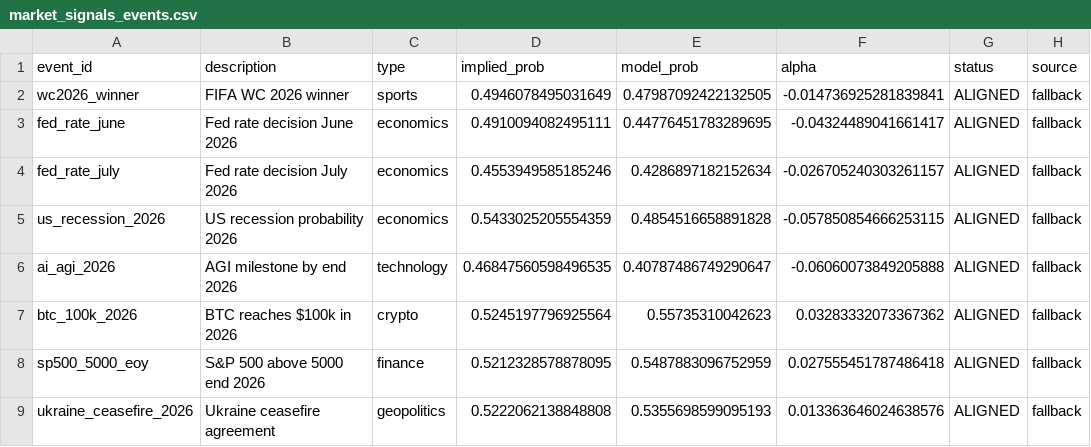
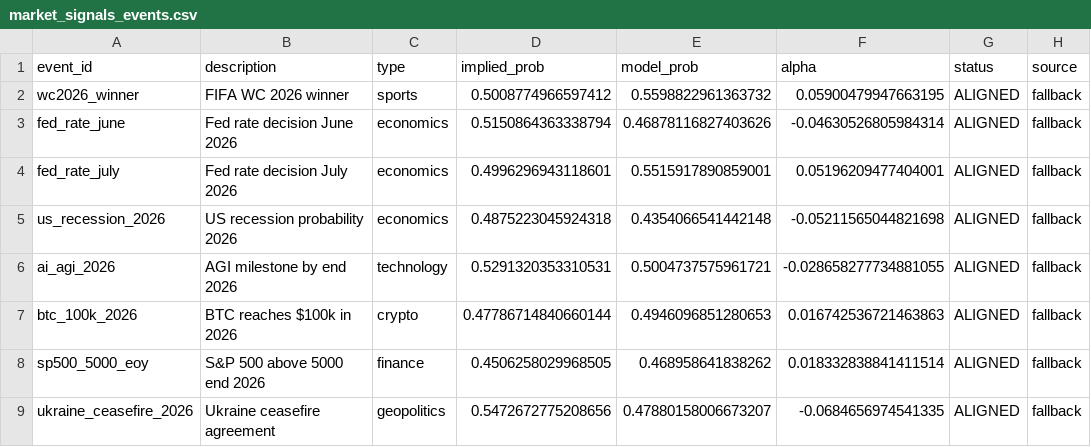
Before and after one commit to Jamesuchechi/ORACLE-26, a CSV file: data/raw/market_signals_events.csv, drawn as a sheet; only a part is shown; the diff names each change by its address in the sheet, - before the commit and + after, or states it on an @@ line.

```diff
--- a/data/raw/market_signals_events.csv
+++ b/data/raw/market_signals_events.csv
-D2 (implied_prob): 0.4946078495031649
+D2 (implied_prob): 0.5008774966597412
-E2 (model_prob): 0.47987092422132505
+E2 (model_prob): 0.5598822961363732
-F2 (alpha): -0.014736925281839841
+F2 (alpha): 0.05900479947663195
-D3 (implied_prob): 0.4910094082495111
+D3 (implied_prob): 0.5150864363338794
-E3 (model_prob): 0.44776451783289695
+E3 (model_prob): 0.46878116827403626
-F3 (alpha): -0.04324489041661417
+F3 (alpha): -0.04630526805984314
-D4 (implied_prob): 0.4553949585185246
+D4 (implied_prob): 0.4996296943118601
-E4 (model_prob): 0.4286897182152634
+E4 (model_prob): 0.5515917890859001
-F4 (alpha): -0.026705240303261157
+F4 (alpha): 0.05196209477404001
-D5 (implied_prob): 0.5433025205554359
+D5 (implied_prob): 0.4875223045924318
-E5 (model_prob): 0.4854516658891828
+E5 (model_prob): 0.4354066541442148
-F5 (alpha): -0.057850854666253115
+F5 (alpha): -0.05211565044821698
-D6 (implied_prob): 0.46847560598496535
+D6 (implied_prob): 0.5291320353310531
-E6 (model_prob): 0.40787486749290647
+E6 (model_prob): 0.5004737575961721
-F6 (alpha): -0.06060073849205888
+F6 (alpha): -0.028658277734881055
-D7 (implied_prob): 0.5245197796925564
+D7 (implied_prob): 0.47786714840660144
-E7 (model_prob): 0.55735310042623
+E7 (model_prob): 0.4946096851280653
-F7 (alpha): 0.03283332073367362
+F7 (alpha): 0.016742536721463863
-D8 (implied_prob): 0.5212328578878095
+D8 (implied_prob): 0.4506258029968505
-E8 (model_prob): 0.5487883096752959
+E8 (model_prob): 0.468958641838262
-F8 (alpha): 0.027555451787486418
+F8 (alpha): 0.018332838841411514
-D9 (implied_prob): 0.5222062138848808
+D9 (implied_prob): 0.5472672775208656
-E9 (model_prob): 0.5355698599095193
+E9 (model_prob): 0.47880158006673207
-F9 (alpha): 0.013363646024638576
+F9 (alpha): -0.0684656974541335
```
Also changed, not shown: data/processed/conflux_cultural_moment.csv, data/processed/conflux_market_calib.csv, 25 other files.
